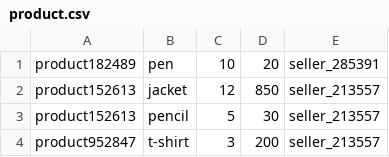
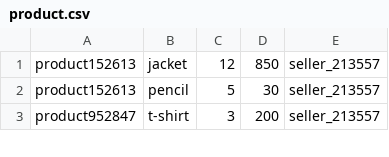
Before and after one commit to Mitanshuk/Inventory-Management-System, a CSV file: product.csv, drawn as a sheet; only a part is shown; the diff names each change by its address in the sheet, - before the commit and + after, or states it on an @@ line.

```diff
--- a/product.csv
+++ b/product.csv
-row 1: product182489 | pen | 10 | 20 | seller_285391
```
Also changed, not shown: orders.csv, sellerdata.csv, 4 other files.
